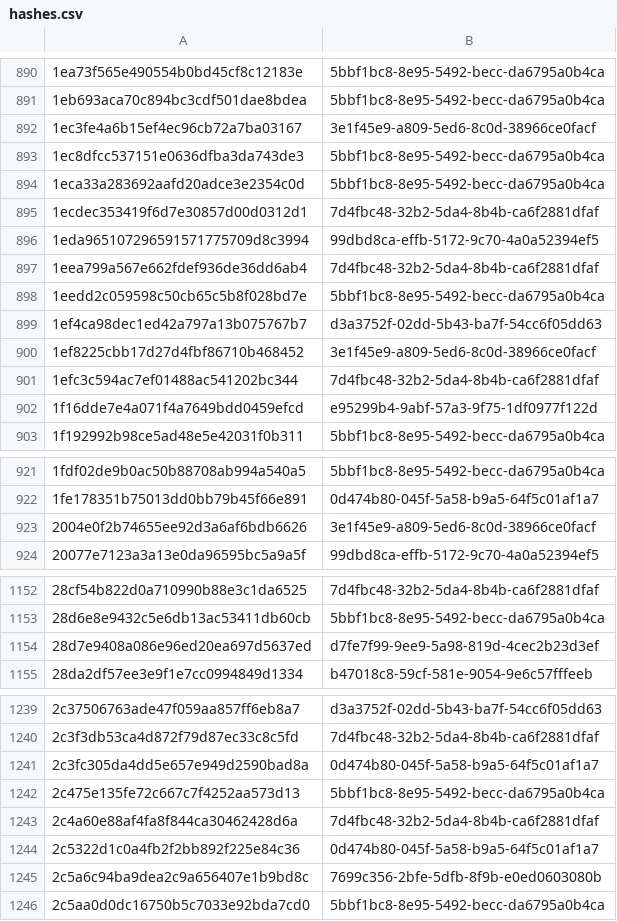
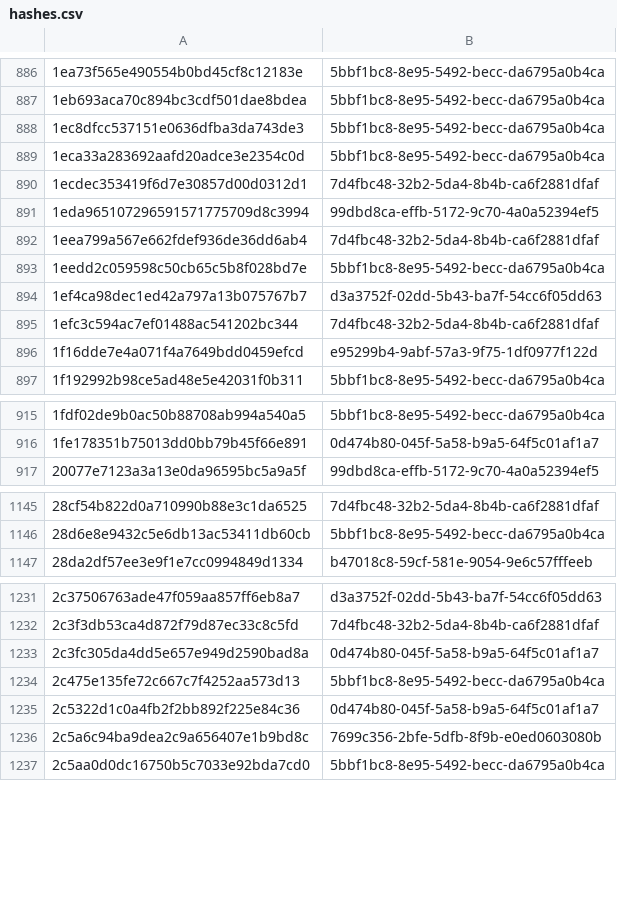
Before and after one commit to AliceGrey/ferromagnet-feed, a CSV file: misp/hashes.csv, drawn as a sheet; only a part is shown, gaps mark what is left out; the diff covers the shown part only.

```diff
--- a/misp/hashes.csv
+++ b/misp/hashes.csv
@@ -891,3 +887,2 @@
 1eb693aca70c894bc3cdf501dae8bdea,5bbf1bc8-8e95-5492-becc-da6795a0b4ca
-1ec3fe4a6b15ef4ec96cb72a7ba03167,3e1f45e9-a809-5ed6-8c0d-38966ce0facf
 1ec8dfcc537151e0636dfba3da743de3,5bbf1bc8-8e95-5492-becc-da6795a0b4ca
@@ -899,3 +894,2 @@
 1ef4ca98dec1ed42a797a13b075767b7,d3a3752f-02dd-5b43-ba7f-54cc6f05dd63
-1ef8225cbb17d27d4fbf86710b468452,3e1f45e9-a809-5ed6-8c0d-38966ce0facf
 1efc3c594ac7ef01488ac541202bc344,7d4fbc48-32b2-5da4-8b4b-ca6f2881dfaf
@@ -922,3 +916,2 @@
 1fe178351b75013dd0bb79b45f66e891,0d474b80-045f-5a58-b9a5-64f5c01af1a7
-2004e0f2b74655ee92d3a6af6bdb6626,3e1f45e9-a809-5ed6-8c0d-38966ce0facf
 20077e7123a3a13e0da96595bc5a9a5f,99dbd8ca-effb-5172-9c70-4a0a52394ef5
@@ -1153,3 +1146,2 @@
 28d6e8e9432c5e6db13ac53411db60cb,5bbf1bc8-8e95-5492-becc-da6795a0b4ca
-28d7e9408a086e96ed20ea697d5637ed,d7fe7f99-9ee9-5a98-819d-4cec2b23d3ef
 28da2df57ee3e9f1e7cc0994849d1334,b47018c8-59cf-581e-9054-9e6c57fffeeb
@@ -1242,3 +1234,2 @@
 2c475e135fe72c667c7f4252aa573d13,5bbf1bc8-8e95-5492-becc-da6795a0b4ca
-2c4a60e88af4fa8f844ca30462428d6a,7d4fbc48-32b2-5da4-8b4b-ca6f2881dfaf
 2c5322d1c0a4fb2f2bb892f225e84c36,0d474b80-045f-5a58-b9a5-64f5c01af1a7
```
Also changed, not shown: 1 added row and 45 removed rows elsewhere in this file, 31 other files.
